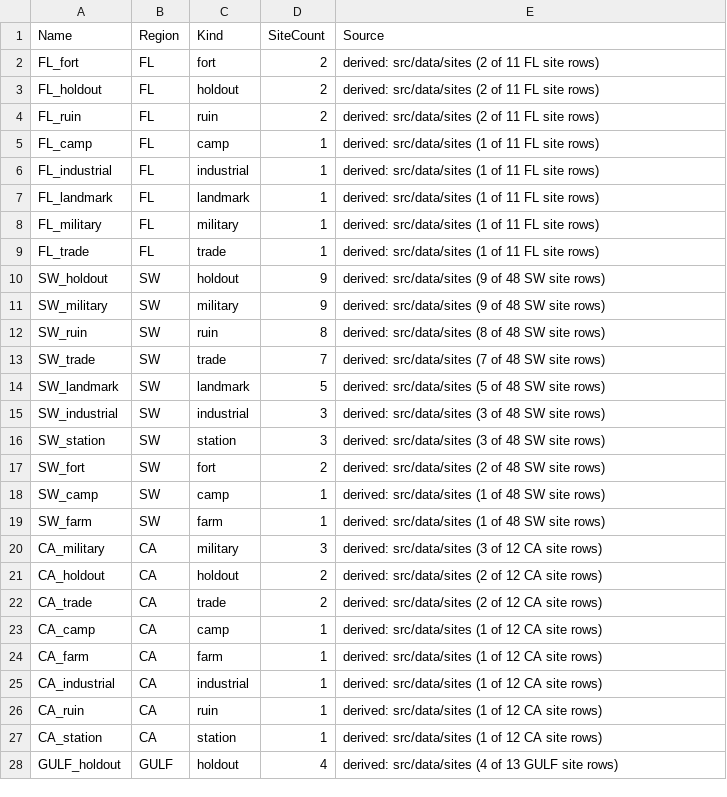
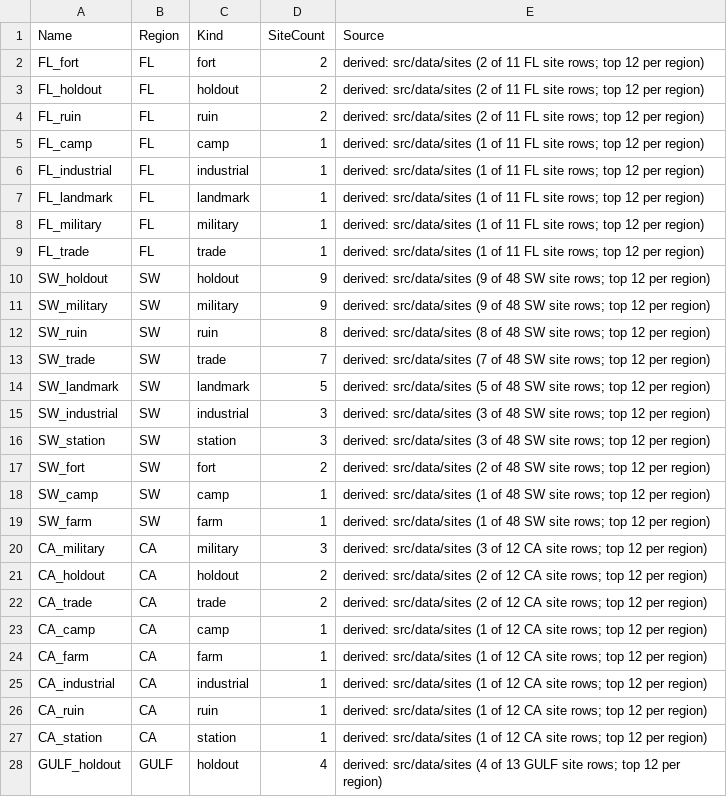
Before and after one commit to taskmasterpeace/DriveNShoot, a CSV file: web/src/data/tables/regions/RegionKinds.csv, drawn as a sheet; only a part is shown; the diff covers the shown part only.

```diff
--- a/web/src/data/tables/regions/RegionKinds.csv
+++ b/web/src/data/tables/regions/RegionKinds.csv
@@ -1,28 +1,28 @@
 Name,Region,Kind,SiteCount,Source
-FL_fort,FL,fort,2,derived: src/data/sites (2 of 11 FL site rows)
-FL_holdout,FL,holdout,2,derived: src/data/sites (2 of 11 FL site rows)
-FL_ruin,FL,ruin,2,derived: src/data/sites (2 of 11 FL site rows)
-FL_camp,FL,camp,1,derived: src/data/sites (1 of 11 FL site rows)
-FL_industrial,FL,industrial,1,derived: src/data/sites (1 of 11 FL site rows)
-FL_landmark,FL,landmark,1,derived: src/data/sites (1 of 11 FL site rows)
-FL_military,FL,military,1,derived: src/data/sites (1 of 11 FL site rows)
-FL_trade,FL,trade,1,derived: src/data/sites (1 of 11 FL site rows)
-SW_holdout,SW,holdout,9,derived: src/data/sites (9 of 48 SW site rows)
-SW_military,SW,military,9,derived: src/data/sites (9 of 48 SW site rows)
-SW_ruin,SW,ruin,8,derived: src/data/sites (8 of 48 SW site rows)
-SW_trade,SW,trade,7,derived: src/data/sites (7 of 48 SW site rows)
-SW_landmark,SW,landmark,5,derived: src/data/sites (5 of 48 SW site rows)
-SW_industrial,SW,industrial,3,derived: src/data/sites (3 of 48 SW site rows)
-SW_station,SW,station,3,derived: src/data/sites (3 of 48 SW site rows)
-SW_fort,SW,fort,2,derived: src/data/sites (2 of 48 SW site rows)
-SW_camp,SW,camp,1,derived: src/data/sites (1 of 48 SW site rows)
-SW_farm,SW,farm,1,derived: src/data/sites (1 of 48 SW site rows)
-CA_military,CA,military,3,derived: src/data/sites (3 of 12 CA site rows)
-CA_holdout,CA,holdout,2,derived: src/data/sites (2 of 12 CA site rows)
-CA_trade,CA,trade,2,derived: src/data/sites (2 of 12 CA site rows)
-CA_camp,CA,camp,1,derived: src/data/sites (1 of 12 CA site rows)
-CA_farm,CA,farm,1,derived: src/data/sites (1 of 12 CA site rows)
-CA_industrial,CA,industrial,1,derived: src/data/sites (1 of 12 CA site rows)
-CA_ruin,CA,ruin,1,derived: src/data/sites (1 of 12 CA site rows)
-CA_station,CA,station,1,derived: src/data/sites (1 of 12 CA site rows)
-GULF_holdout,GULF,holdout,4,derived: src/data/sites (4 of 13 GULF site rows)
+FL_fort,FL,fort,2,derived: src/data/sites (2 of 11 FL site rows; top 12 per region)
+FL_holdout,FL,holdout,2,derived: src/data/sites (2 of 11 FL site rows; top 12 per region)
+FL_ruin,FL,ruin,2,derived: src/data/sites (2 of 11 FL site rows; top 12 per region)
+FL_camp,FL,camp,1,derived: src/data/sites (1 of 11 FL site rows; top 12 per region)
+FL_industrial,FL,industrial,1,derived: src/data/sites (1 of 11 FL site rows; top 12 per region)
+FL_landmark,FL,landmark,1,derived: src/data/sites (1 of 11 FL site rows; top 12 per region)
+FL_military,FL,military,1,derived: src/data/sites (1 of 11 FL site rows; top 12 per region)
+FL_trade,FL,trade,1,derived: src/data/sites (1 of 11 FL site rows; top 12 per region)
+SW_holdout,SW,holdout,9,derived: src/data/sites (9 of 48 SW site rows; top 12 per region)
+SW_military,SW,military,9,derived: src/data/sites (9 of 48 SW site rows; top 12 per region)
+SW_ruin,SW,ruin,8,derived: src/data/sites (8 of 48 SW site rows; top 12 per region)
+SW_trade,SW,trade,7,derived: src/data/sites (7 of 48 SW site rows; top 12 per region)
+SW_landmark,SW,landmark,5,derived: src/data/sites (5 of 48 SW site rows; top 12 per region)
+SW_industrial,SW,industrial,3,derived: src/data/sites (3 of 48 SW site rows; top 12 per region)
+SW_station,SW,station,3,derived: src/data/sites (3 of 48 SW site rows; top 12 per region)
+SW_fort,SW,fort,2,derived: src/data/sites (2 of 48 SW site rows; top 12 per region)
+SW_camp,SW,camp,1,derived: src/data/sites (1 of 48 SW site rows; top 12 per region)
+SW_farm,SW,farm,1,derived: src/data/sites (1 of 48 SW site rows; top 12 per region)
+CA_military,CA,military,3,derived: src/data/sites (3 of 12 CA site rows; top 12 per region)
+CA_holdout,CA,holdout,2,derived: src/data/sites (2 of 12 CA site rows; top 12 per region)
+CA_trade,CA,trade,2,derived: src/data/sites (2 of 12 CA site rows; top 12 per region)
+CA_camp,CA,camp,1,derived: src/data/sites (1 of 12 CA site rows; top 12 per region)
+CA_farm,CA,farm,1,derived: src/data/sites (1 of 12 CA site rows; top 12 per region)
+CA_industrial,CA,industrial,1,derived: src/data/sites (1 of 12 CA site rows; top 12 per region)
+CA_ruin,CA,ruin,1,derived: src/data/sites (1 of 12 CA site rows; top 12 per region)
+CA_station,CA,station,1,derived: src/data/sites (1 of 12 CA site rows; top 12 per region)
+GULF_holdout,GULF,holdout,4,derived: src/data/sites (4 of 13 GULF site rows; top 12 per region)
```
Also changed, not shown: 49 edited cells elsewhere in this file, web/src/data/tables/regions/RegionCreatures.csv, web/src/data/tables/regions/RegionHazards.csv, 12 other files.
